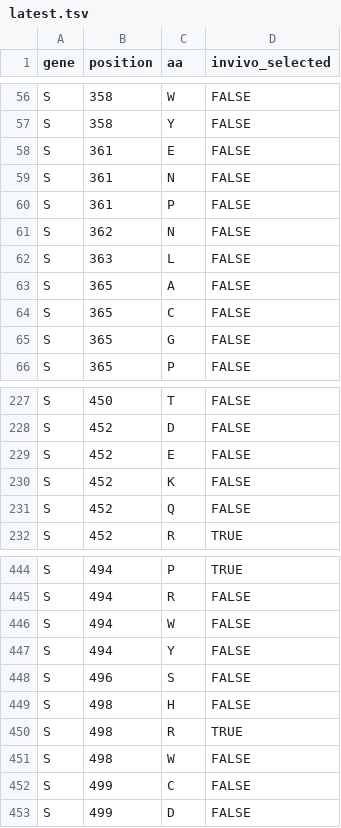
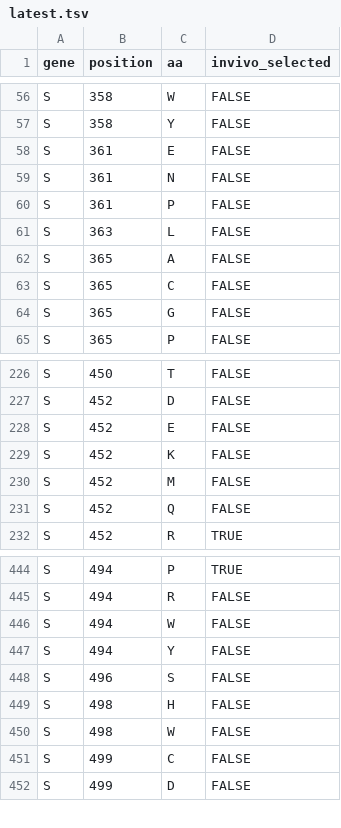
Before and after one commit to hivdb/chiro-cms, a TSV file: downloads/resistance-mutations/latest.tsv, drawn as a sheet; only a part is shown, gaps mark what is left out.

Commit message:
Update resistance-mutations

```diff
--- a/downloads/resistance-mutations/latest.tsv
+++ b/downloads/resistance-mutations/latest.tsv
@@ -60,3 +60,2 @@ S	361	N	FALSE
 S	361	P	FALSE
-S	362	N	FALSE
 S	363	L	FALSE
@@ -230,2 +229,3 @@ S	452	E	FALSE
 S	452	K	FALSE
+S	452	M	FALSE
 S	452	Q	FALSE
@@ -449,3 +449,2 @@ S	496	S	FALSE
 S	498	H	FALSE
-S	498	R	TRUE
 S	498	W	FALSE
```
Also changed, not shown: 1 other file.
